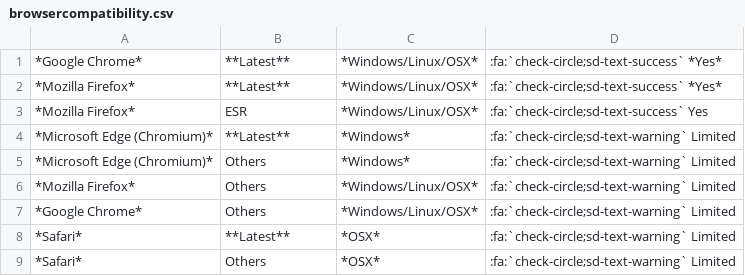
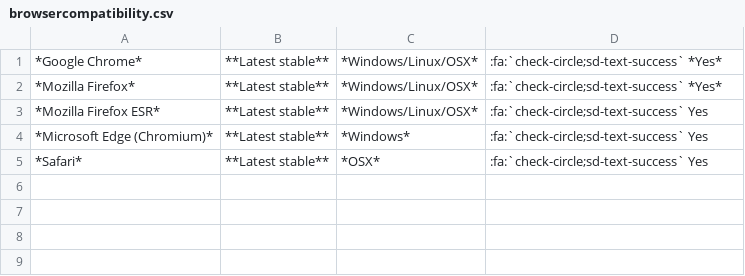
Before and after one commit to zextras/tech-doc, a CSV file: source/_includes/_general/browsercompatibility.csv, drawn as a sheet.

Commit message:
[ZTD-964] update list of compatible browsers

```diff
--- a/source/_includes/_general/browsercompatibility.csv
+++ b/source/_includes/_general/browsercompatibility.csv
@@ -1,9 +1,5 @@
-"*Google Chrome*", "**Latest**", "*Windows/Linux/OSX*", ":fa:`check-circle;sd-text-success` *Yes*"
-"*Mozilla Firefox*", "**Latest**", "*Windows/Linux/OSX*", ":fa:`check-circle;sd-text-success` *Yes*"
-"*Mozilla Firefox*", "ESR", "*Windows/Linux/OSX*", ":fa:`check-circle;sd-text-success` Yes"
-"*Microsoft Edge (Chromium)*", "**Latest**", "*Windows*",  ":fa:`check-circle;sd-text-warning` Limited"
-"*Microsoft Edge (Chromium)*", "Others", "*Windows*", ":fa:`check-circle;sd-text-warning` Limited"
-"*Mozilla Firefox*", "Others", "*Windows/Linux/OSX*", ":fa:`check-circle;sd-text-warning` Limited"
-"*Google Chrome*", "Others", "*Windows/Linux/OSX*", ":fa:`check-circle;sd-text-warning` Limited"
-"*Safari*", "**Latest**", "*OSX*",  ":fa:`check-circle;sd-text-warning` Limited"
-"*Safari*", "Others", "*OSX*", ":fa:`check-circle;sd-text-warning` Limited "
+"*Google Chrome*", "**Latest stable**", "*Windows/Linux/OSX*", ":fa:`check-circle;sd-text-success` *Yes*"
+"*Mozilla Firefox*", "**Latest stable**", "*Windows/Linux/OSX*", ":fa:`check-circle;sd-text-success` *Yes*"
+"*Mozilla Firefox ESR*", "**Latest stable**", "*Windows/Linux/OSX*", ":fa:`check-circle;sd-text-success` Yes"
+"*Microsoft Edge (Chromium)*", "**Latest stable**", "*Windows*",  ":fa:`check-circle;sd-text-success` Yes"
+"*Safari*", "**Latest stable**", "*OSX*",  ":fa:`check-circle;sd-text-success` Yes"
```
Also changed, not shown: 1 other file.
